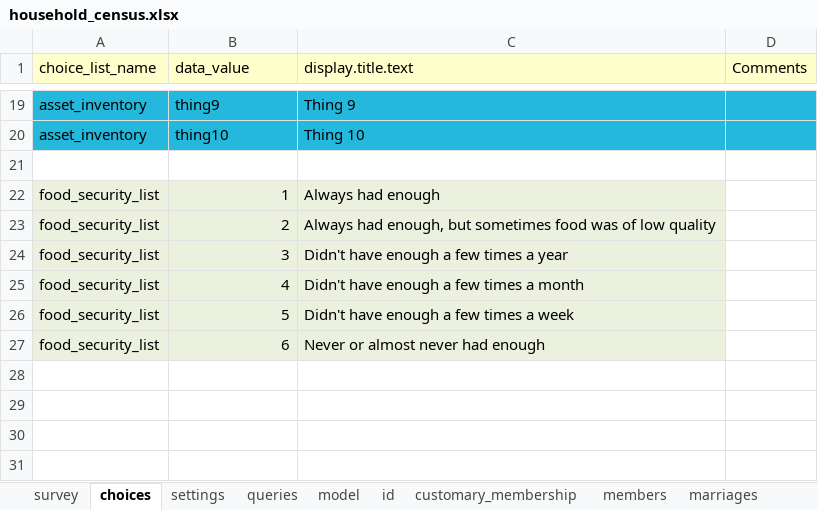
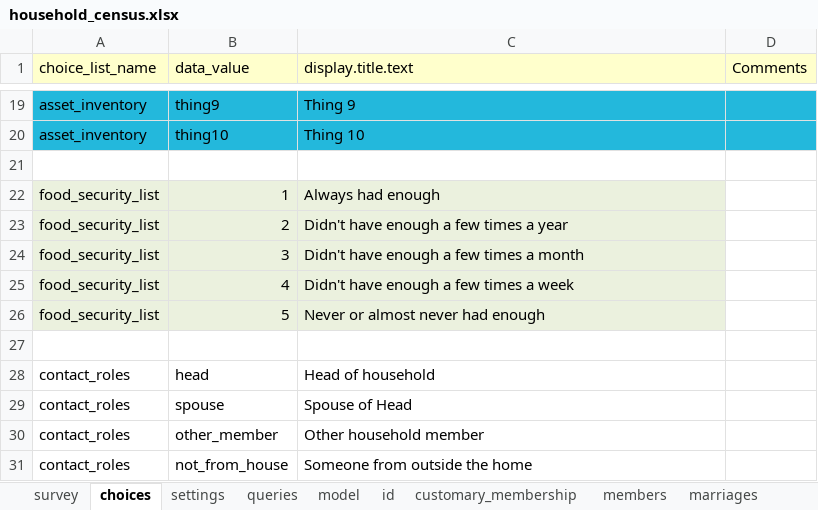
Before and after one commit to Fijian-Networks/Survey-development, an Excel workbook: ODK-X_surveys/app/config/tables/household_census/forms/household_census/household_census.xlsx, sheet choices, drawn as a sheet; only a part is shown, gaps mark what is left out; values as stored, in another font and other column widths than the file's, no borders; the diff names each change by its address in the sheet, - before the commit and + after, or states it on an @@ line.

Commit message:
surveys and freelisting
surveys updated : ethnicity, contacts, removed food security choice containing quality, step siblings and offspring choice added
freelisting: fixed script for csv generation, added gender and age to final output

```diff
--- a/ODK-X_surveys/app/config/tables/household_census/forms/household_census/household_census.xlsx (sheet choices)
+++ b/ODK-X_surveys/app/config/tables/household_census/forms/household_census/household_census.xlsx (sheet choices)
-C23 (display.title.text): Always had enough, but sometimes food was of low quality
+C23 (display.title.text): Didn't have enough a few times a year
-C24 (display.title.text): Didn't have enough a few times a year
+C24 (display.title.text): Didn't have enough a few times a month
-C25 (display.title.text): Didn't have enough a few times a month
+C25 (display.title.text): Didn't have enough a few times a week
-C26 (display.title.text): Didn't have enough a few times a week
+C26 (display.title.text): Never or almost never had enough
-row 27: food_security_list | 6 | Never or almost never had enough
+row 27: (empty)
-A27:C27 fill: #EBF1DE
+A27:C27 fill: none
+row 28: contact_roles | head | Head of household
+row 29: contact_roles | spouse | Spouse of Head
+row 30: contact_roles | other_member | Other household member
+row 31: contact_roles | not_from_house | Someone from outside the home
```
Also changed, not shown: sheet survey, other sheet tabs, ODK-X_surveys/app/config/tables/household_items/forms/household_items/household_items.xlsx, ODK-X_surveys/app/config/tables/household_member/forms/household_member/household_member.xlsx, 36 other files.
